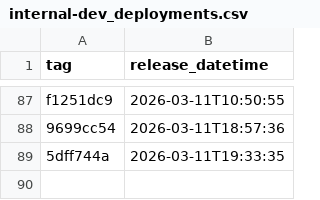
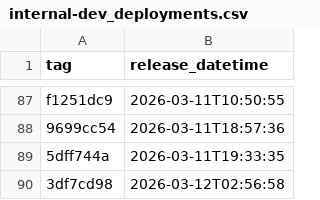
Before and after one commit to NHSDigital/electronic-prescription-service-api, a CSV file: _data/internal-dev_deployments.csv, drawn as a sheet; only a part is shown, gaps mark what is left out.

```diff
--- a/_data/internal-dev_deployments.csv
+++ b/_data/internal-dev_deployments.csv
@@ -89 +89,2 @@ f1251dc9,2026-03-11T10:50:55
 5dff744a,2026-03-11T19:33:35
+3df7cd98,2026-03-12T02:56:58
```
Also changed, not shown: 1 other file.
